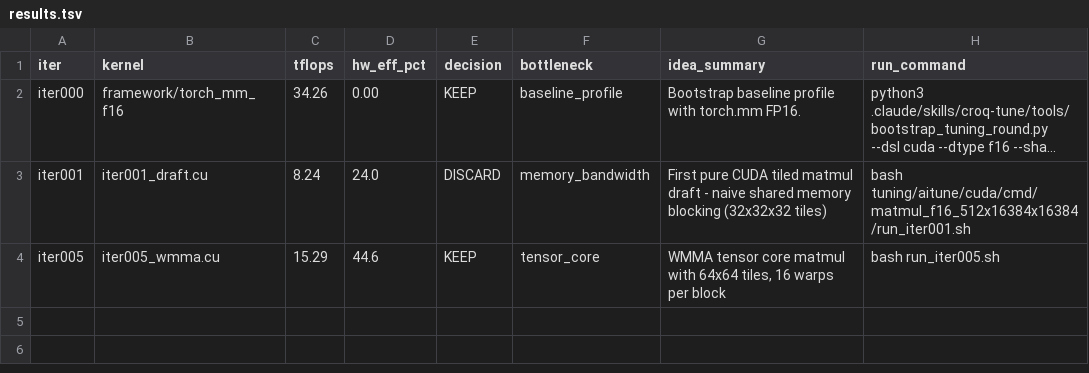
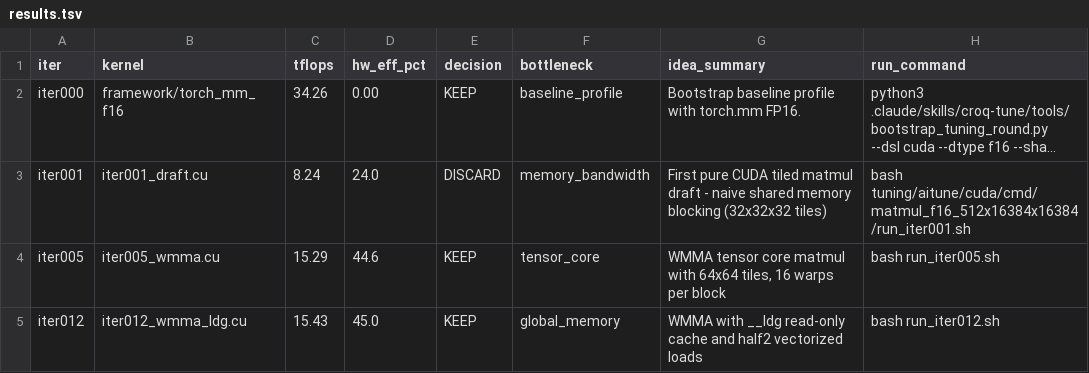
Before and after one commit to codes1gn/croqtile-tuner, a TSV file: tuning/aitune/cuda/logs/matmul_f16_512x16384x16384/results.tsv, drawn as a sheet; long unchanged cells end in ….

```diff
--- a/tuning/aitune/cuda/logs/matmul_f16_512x16384x16384/results.tsv
+++ b/tuning/aitune/cuda/logs/matmul_f16_512x16384x16384/results.tsv
@@ -4 +4,2 @@ iter001	iter001_draft.cu	8.24	24.0	DISCARD	memory_bandwidth	First pure CUDA tile
 iter005	iter005_wmma.cu	15.29	44.6	KEEP	tensor_core	WMMA tensor core matmul with 64x64 tiles, 16 warps per block	bash run_iter005.sh
+iter012	iter012_wmma_ldg.cu	15.43	45.0	KEEP	global_memory	WMMA with __ldg read-only cache and half2 vectorized loads	bash run_iter012.sh
```
Also changed, not shown: 4 other files.
